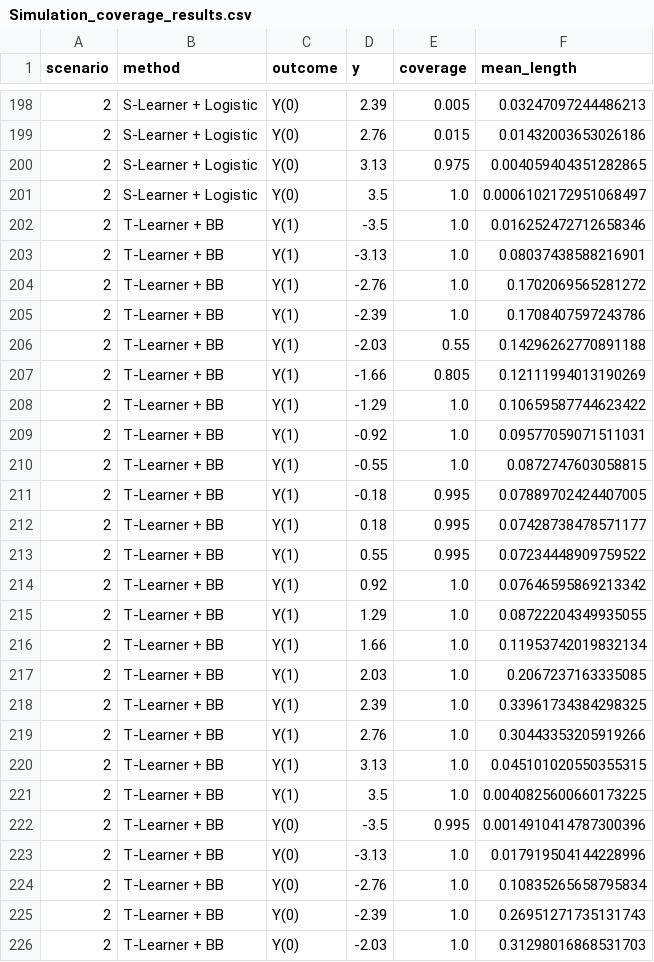
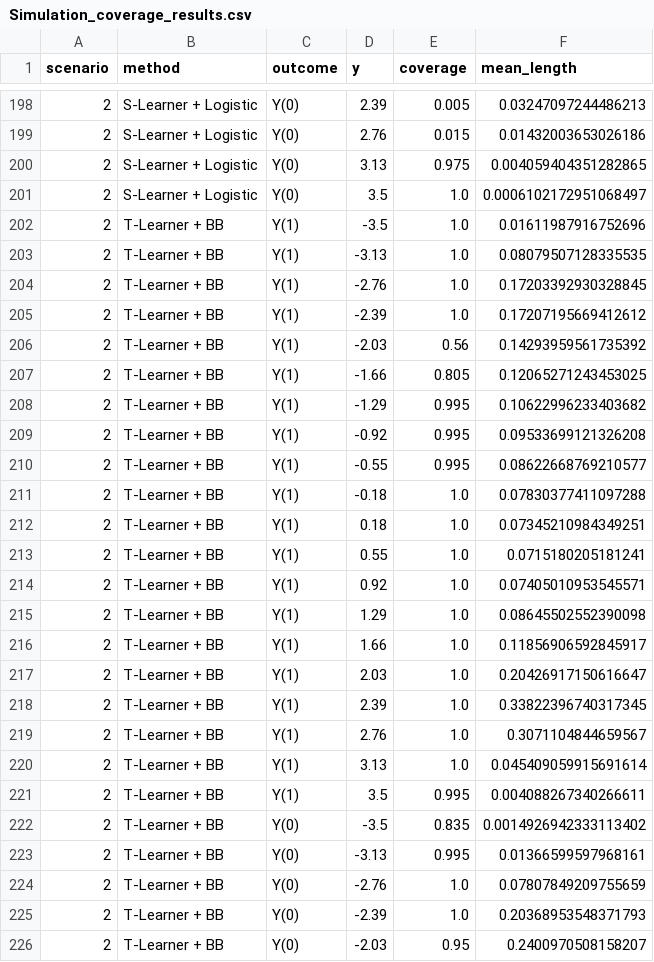
Before and after one commit to gregorsteiner/CausalMP, a CSV file: Figures/Simulation_coverage_results.csv, drawn as a sheet; only a part is shown, gaps mark what is left out; the diff covers the shown part only.

Commit message:
Updated coverage sim

```diff
--- a/Figures/Simulation_coverage_results.csv
+++ b/Figures/Simulation_coverage_results.csv
@@ -201,26 +201,26 @@ scenario,method,outcome,y,coverage,mean_length
 2,S-Learner + Logistic,Y(0),3.5,1.0,0.0006102172951068497
-2,T-Learner + BB,Y(1),-3.5,1.0,0.016252472712658346
-2,T-Learner + BB,Y(1),-3.13,1.0,0.08037438588216901
-2,T-Learner + BB,Y(1),-2.76,1.0,0.1702069565281272
-2,T-Learner + BB,Y(1),-2.39,1.0,0.1708407597243786
-2,T-Learner + BB,Y(1),-2.03,0.55,0.14296262770891188
-2,T-Learner + BB,Y(1),-1.66,0.805,0.12111994013190269
-2,T-Learner + BB,Y(1),-1.29,1.0,0.10659587744623422
-2,T-Learner + BB,Y(1),-0.92,1.0,0.09577059071511031
-2,T-Learner + BB,Y(1),-0.55,1.0,0.0872747603058815
-2,T-Learner + BB,Y(1),-0.18,0.995,0.07889702424407005
-2,T-Learner + BB,Y(1),0.18,0.995,0.07428738478571177
-2,T-Learner + BB,Y(1),0.55,0.995,0.07234448909759522
-2,T-Learner + BB,Y(1),0.92,1.0,0.07646595869213342
-2,T-Learner + BB,Y(1),1.29,1.0,0.08722204349935055
-2,T-Learner + BB,Y(1),1.66,1.0,0.11953742019832134
-2,T-Learner + BB,Y(1),2.03,1.0,0.2067237163335085
-2,T-Learner + BB,Y(1),2.39,1.0,0.33961734384298325
-2,T-Learner + BB,Y(1),2.76,1.0,0.30443353205919266
-2,T-Learner + BB,Y(1),3.13,1.0,0.045101020550355315
-2,T-Learner + BB,Y(1),3.5,1.0,0.0040825600660173225
-2,T-Learner + BB,Y(0),-3.5,0.995,0.0014910414787300396
-2,T-Learner + BB,Y(0),-3.13,1.0,0.017919504144228996
-2,T-Learner + BB,Y(0),-2.76,1.0,0.10835265658795834
-2,T-Learner + BB,Y(0),-2.39,1.0,0.26951271735131743
-2,T-Learner + BB,Y(0),-2.03,1.0,0.31298016868531703
+2,T-Learner + BB,Y(1),-3.5,1.0,0.01611987916752696
+2,T-Learner + BB,Y(1),-3.13,1.0,0.08079507128335535
+2,T-Learner + BB,Y(1),-2.76,1.0,0.17203392930328845
+2,T-Learner + BB,Y(1),-2.39,1.0,0.17207195669412612
+2,T-Learner + BB,Y(1),-2.03,0.56,0.14293959561735392
+2,T-Learner + BB,Y(1),-1.66,0.805,0.12065271243453025
+2,T-Learner + BB,Y(1),-1.29,0.995,0.10622996233403682
+2,T-Learner + BB,Y(1),-0.92,0.995,0.09533699121326208
+2,T-Learner + BB,Y(1),-0.55,0.995,0.08622668769210577
+2,T-Learner + BB,Y(1),-0.18,1.0,0.07830377411097288
+2,T-Learner + BB,Y(1),0.18,1.0,0.07345210984349251
+2,T-Learner + BB,Y(1),0.55,1.0,0.0715180205181241
+2,T-Learner + BB,Y(1),0.92,1.0,0.07405010953545571
+2,T-Learner + BB,Y(1),1.29,1.0,0.08645502552390098
+2,T-Learner + BB,Y(1),1.66,1.0,0.11856906592845917
+2,T-Learner + BB,Y(1),2.03,1.0,0.20426917150616647
+2,T-Learner + BB,Y(1),2.39,1.0,0.33822396740317345
+2,T-Learner + BB,Y(1),2.76,1.0,0.3071104844659567
+2,T-Learner + BB,Y(1),3.13,1.0,0.045409059915691614
+2,T-Learner + BB,Y(1),3.5,0.995,0.004088267340266611
+2,T-Learner + BB,Y(0),-3.5,0.835,0.0014926942333113402
+2,T-Learner + BB,Y(0),-3.13,0.995,0.01366599597968161
+2,T-Learner + BB,Y(0),-2.76,1.0,0.07807849209755659
+2,T-Learner + BB,Y(0),-2.39,1.0,0.20368953548371793
+2,T-Learner + BB,Y(0),-2.03,0.95,0.2400970508158207
```
Also changed, not shown: 96 edited cells elsewhere in this file, 3 other files.
